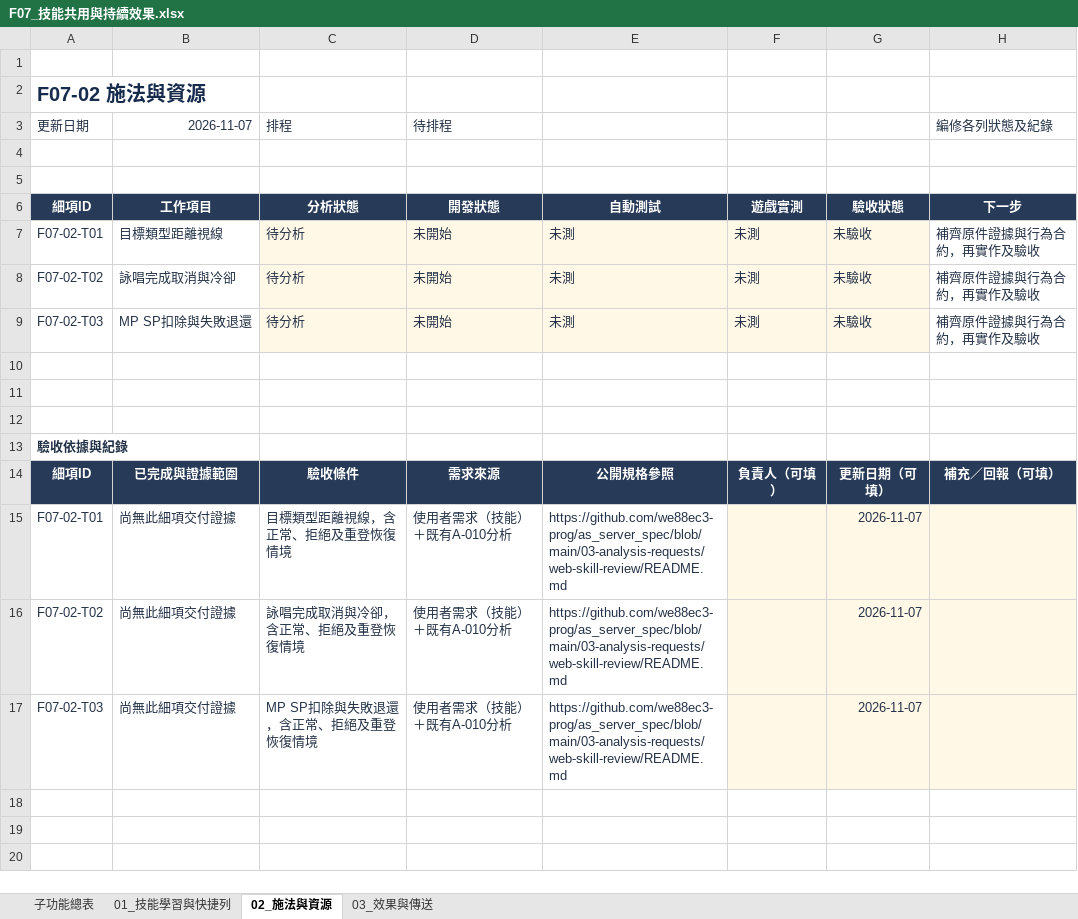
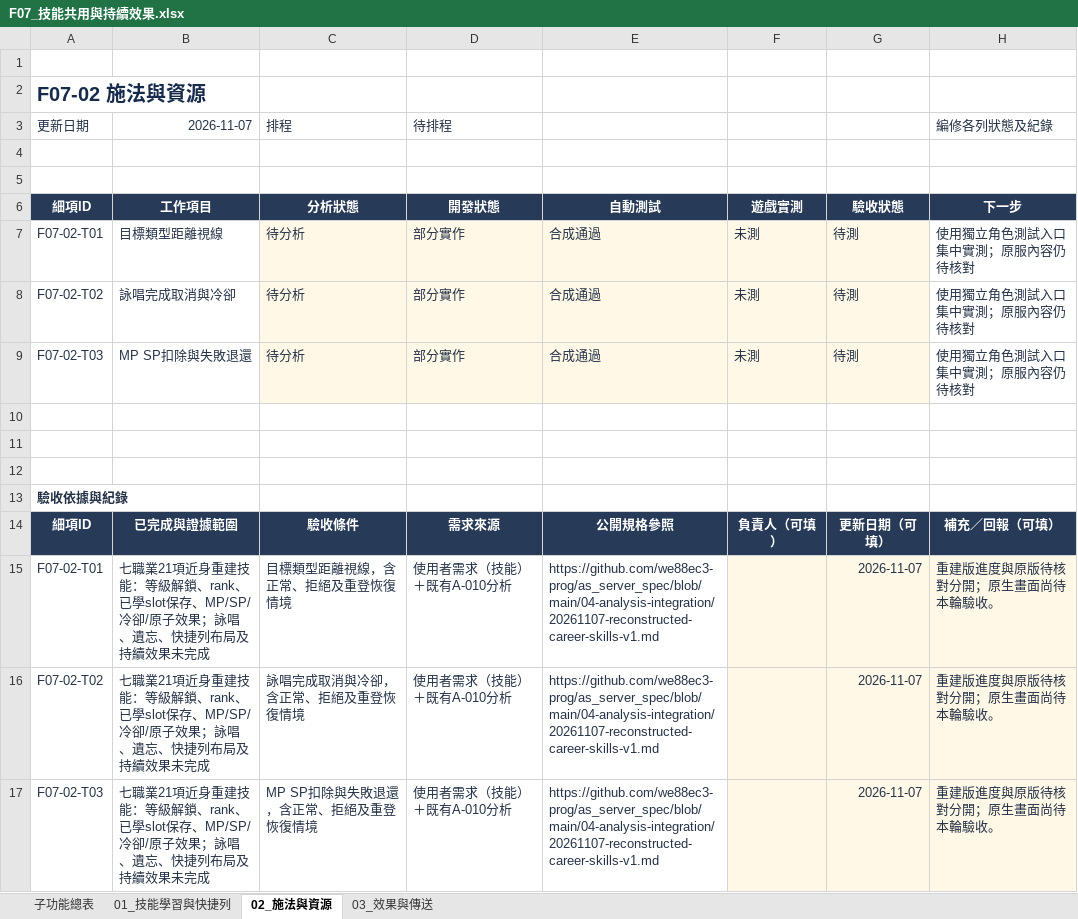
Before and after one commit to we88ec3-prog/as_server_spec, an Excel workbook: 06-development-tracking/details/F07_技能共用與持續效果.xlsx, sheet 02_施法與資源, drawn as a sheet; values as stored, in another font and other column widths than the file's, no borders; conditional formats and table styles not drawn; the diff names each change by its address in the sheet, - before the commit and + after, or states it on an @@ line.

Commit message:
Document character systems, career support unknowns and development tracking

```diff
--- a/06-development-tracking/details/F07_技能共用與持續效果.xlsx (sheet 02_施法與資源)
+++ b/06-development-tracking/details/F07_技能共用與持續效果.xlsx (sheet 02_施法與資源)
-D7:D9 (待排程): 未開始
+D7:D9 (待排程): 部分實作
-E7:E9: 未測
+E7:E9: 合成通過
-G7:G9: 未驗收
+G7:G9: 待測
-H7:H9 (編修各列狀態及紀錄): 補齊原件證據與行為合約，再實作及驗收
+H7:H9 (編修各列狀態及紀錄): 使用獨立角色測試入口集中實測；原服內容仍待核對
-B15:B17 (2026-11-07): 尚無此細項交付證據
+B15:B17 (2026-11-07): 七職業21項近身重建技能：等級解鎖、rank、已學slot保存、MP/SP/冷卻/原子效果；詠唱、遺忘、快捷列布局及持續效果未完成
-E15:E17: https://github.com/we88ec3-prog/as_server_spec/blob/main/03-analysis-requests/web-skill-review/README.md
+E15:E17: https://github.com/we88ec3-prog/as_server_spec/blob/main/04-analysis-integration/20261107-reconstructed-career-skills-v1.md
-H15:H17 (編修各列狀態及紀錄): (empty)
+H15:H17 (編修各列狀態及紀錄): 重建版進度與原版待核對分開；原生畫面尚待本輪驗收。
```
Also changed, not shown: sheet 01_技能學習與快捷列, sheet 03_效果與傳送, sheet 子功能總表, 06-development-tracking/details/F09_魔法師技能.xlsx, 06-development-tracking/details/F10_聖職者技能.xlsx, 24 other files.
